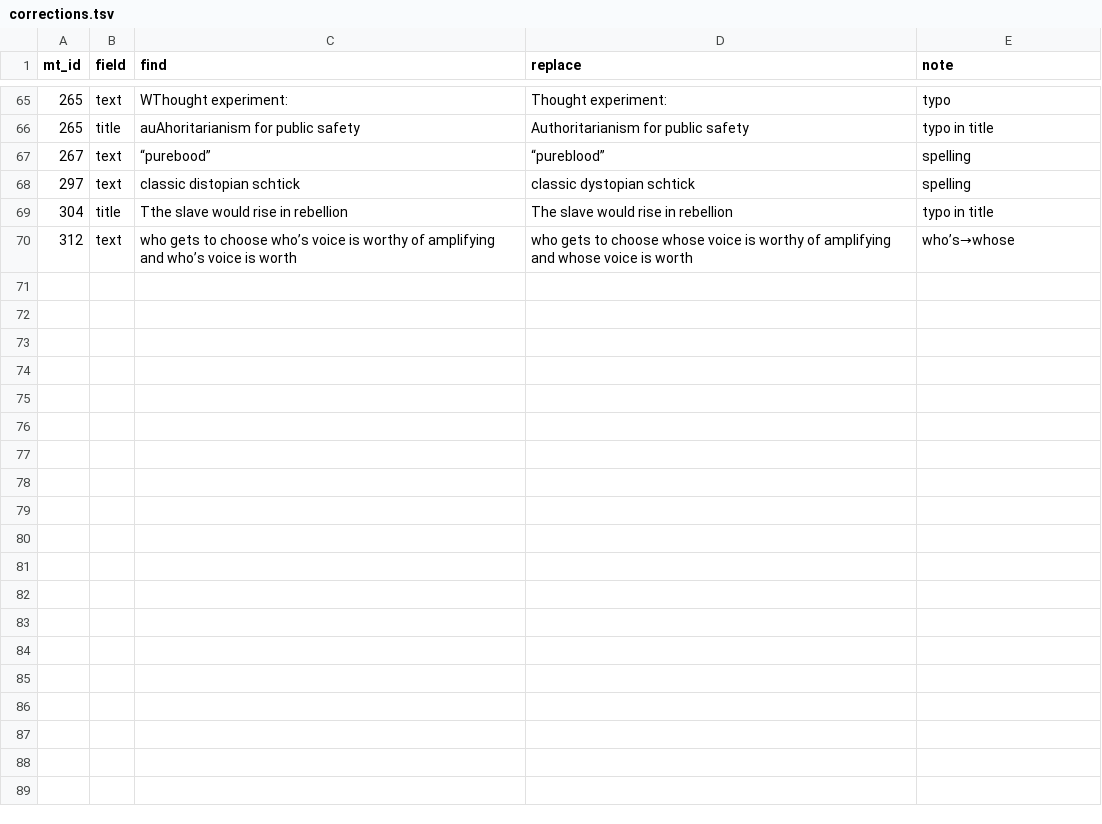
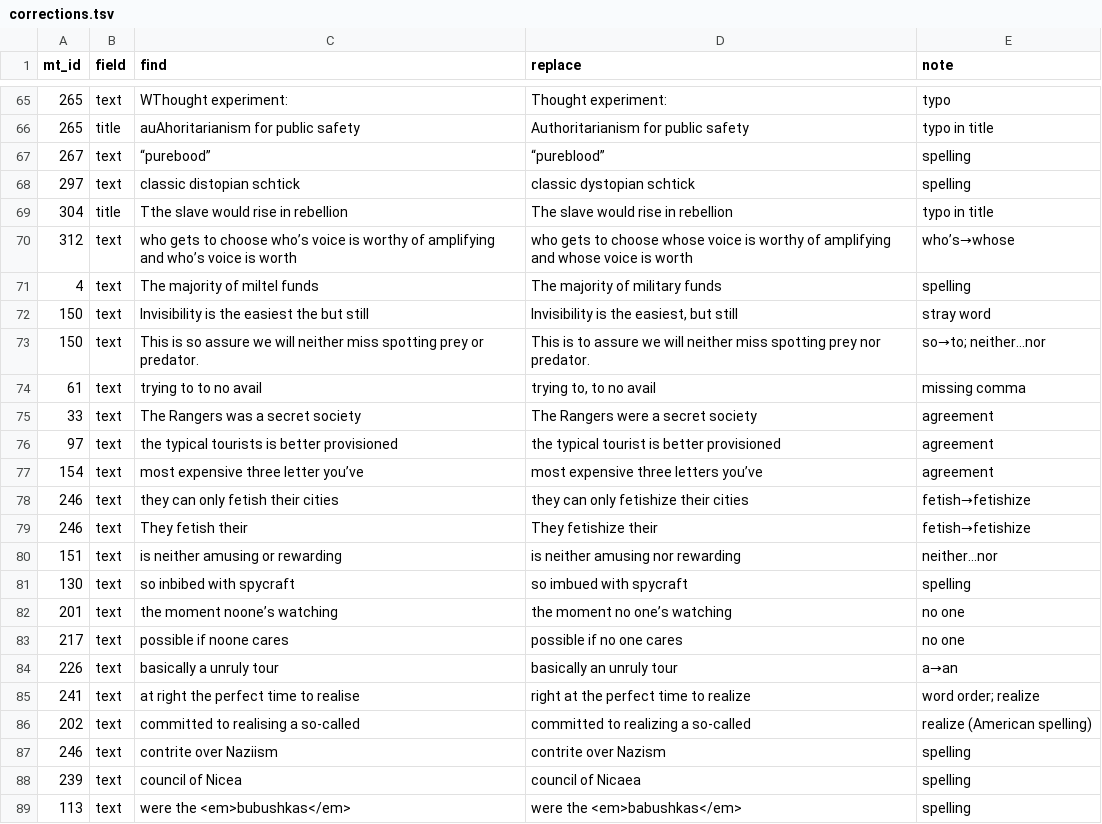
Before and after one commit to chrisabraham/hillmole, a TSV file: _migration/corrections.tsv, drawn as a sheet; only a part is shown, gaps mark what is left out; the diff covers the shown part only.

```diff
--- a/_migration/corrections.tsv
+++ b/_migration/corrections.tsv
@@ -70 +70,20 @@ mt_id	field	find	replace	note
 312	text	who gets to choose who’s voice is worthy of amplifying and who’s voice is worth	who gets to choose whose voice is worthy of amplifying and whose voice is worth	who’s→whose
+4	text	The majority of miltel funds	The majority of military funds	spelling
+150	text	Invisibility is the easiest the but still	Invisibility is the easiest, but still	stray word
+150	text	This is so assure we will neither miss spotting prey or predator.	This is to assure we will neither miss spotting prey nor predator.	so→to; neither…nor
+61	text	trying to to no avail	trying to, to no avail	missing comma
+33	text	The Rangers was a secret society	The Rangers were a secret society	agreement
+97	text	the typical tourists is better provisioned	the typical tourist is better provisioned	agreement
+154	text	most expensive three letter you’ve	most expensive three letters you’ve	agreement
+246	text	they can only fetish their cities	they can only fetishize their cities	fetish→fetishize
+246	text	They fetish their	They fetishize their	fetish→fetishize
+151	text	is neither amusing or rewarding	is neither amusing nor rewarding	neither…nor
+130	text	so inbibed with spycraft	so imbued with spycraft	spelling
+201	text	the moment noone’s watching	the moment no one’s watching	no one
+217	text	possible if noone cares	possible if no one cares	no one
+226	text	basically a unruly tour	basically an unruly tour	a→an
+241	text	at right the perfect time to realise	right at the perfect time to realize	word order; realize
+202	text	committed to realising a so-called	committed to realizing a so-called	realize (American spelling)
+246	text	contrite over Naziism	contrite over Nazism	spelling
+239	text	council of Nicea	council of Nicaea	spelling
+113	text	were the <em>bubushkas</em>	were the <em>babushkas</em>	spelling
```
Also changed, not shown: 19 added rows elsewhere in this file, 44 other files.
